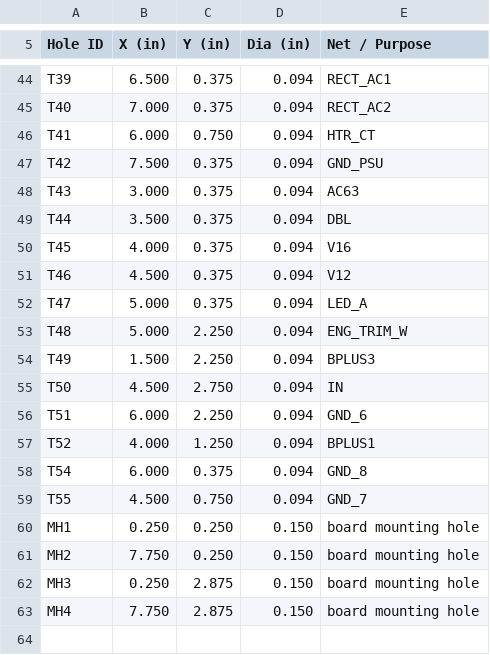
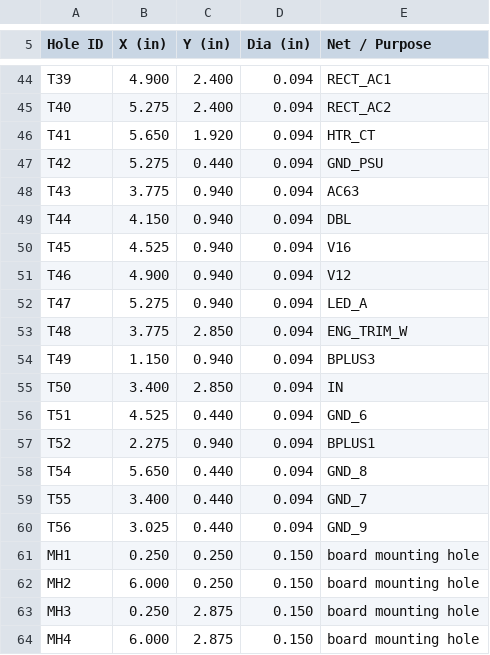
Before and after one commit to ajryan/ajryan.github.com, a CSV file: projects/harmonic-tremolo/turret-drill.csv, drawn as a sheet; only a part is shown, gaps mark what is left out; addresses are those after the commit; the diff covers the shown part only; the diff names each change by its address in the sheet, - before the commit and + after, or states it on an @@ line.

```diff
--- a/projects/harmonic-tremolo/turret-drill.csv
+++ b/projects/harmonic-tremolo/turret-drill.csv
-B44 (X (in)): 6.500
+B44 (X (in)): 4.900
-C44:C45 (Y (in)): 0.375
+C44:C45 (Y (in)): 2.400
-B45 (X (in)): 7.000
+B45 (X (in)): 5.275
-B46 (X (in)): 6.000
+B46 (X (in)): 5.650
-C46 (Y (in)): 0.750
+C46 (Y (in)): 1.920
-B47 (X (in)): 7.500
+B47 (X (in)): 5.275
-C47 (Y (in)): 0.375
+C47 (Y (in)): 0.440
-B48 (X (in)): 3.000
+B48 (X (in)): 3.775
-C48:C52 (Y (in)): 0.375
+C48:C52 (Y (in)): 0.940
-B49 (X (in)): 3.500
+B49 (X (in)): 4.150
-B50 (X (in)): 4.000
+B50 (X (in)): 4.525
-B51 (X (in)): 4.500
+B51 (X (in)): 4.900
-B52 (X (in)): 5.000
+B52 (X (in)): 5.275
-B53 (X (in)): 5.000
+B53 (X (in)): 3.775
-C53 (Y (in)): 2.250
+C53 (Y (in)): 2.850
-B54 (X (in)): 1.500
+B54 (X (in)): 1.150
-C54 (Y (in)): 2.250
+C54 (Y (in)): 0.940
-B55 (X (in)): 4.500
+B55 (X (in)): 3.400
-C55 (Y (in)): 2.750
+C55 (Y (in)): 2.850
-B56 (X (in)): 6.000
+B56 (X (in)): 4.525
-C56 (Y (in)): 2.250
+C56 (Y (in)): 0.440
-B57 (X (in)): 4.000
+B57 (X (in)): 2.275
-C57 (Y (in)): 1.250
+C57 (Y (in)): 0.940
-B58 (X (in)): 6.000
+B58 (X (in)): 5.650
-C58 (Y (in)): 0.375
+C58 (Y (in)): 0.440
-B59 (X (in)): 4.500
+B59 (X (in)): 3.400
-C59 (Y (in)): 0.750
+C59 (Y (in)): 0.440
+row 60: T56 | 3.025 | 0.440 | 0.094 | GND_9
-B62 (X (in)): 7.750
+B62 (X (in)): 6.000
-B64 (X (in)): 7.750
+B64 (X (in)): 6.000
```
Also changed, not shown: 77 edited cells elsewhere in this file, projects/harmonic-tremolo/bom.csv, 5 other files.
